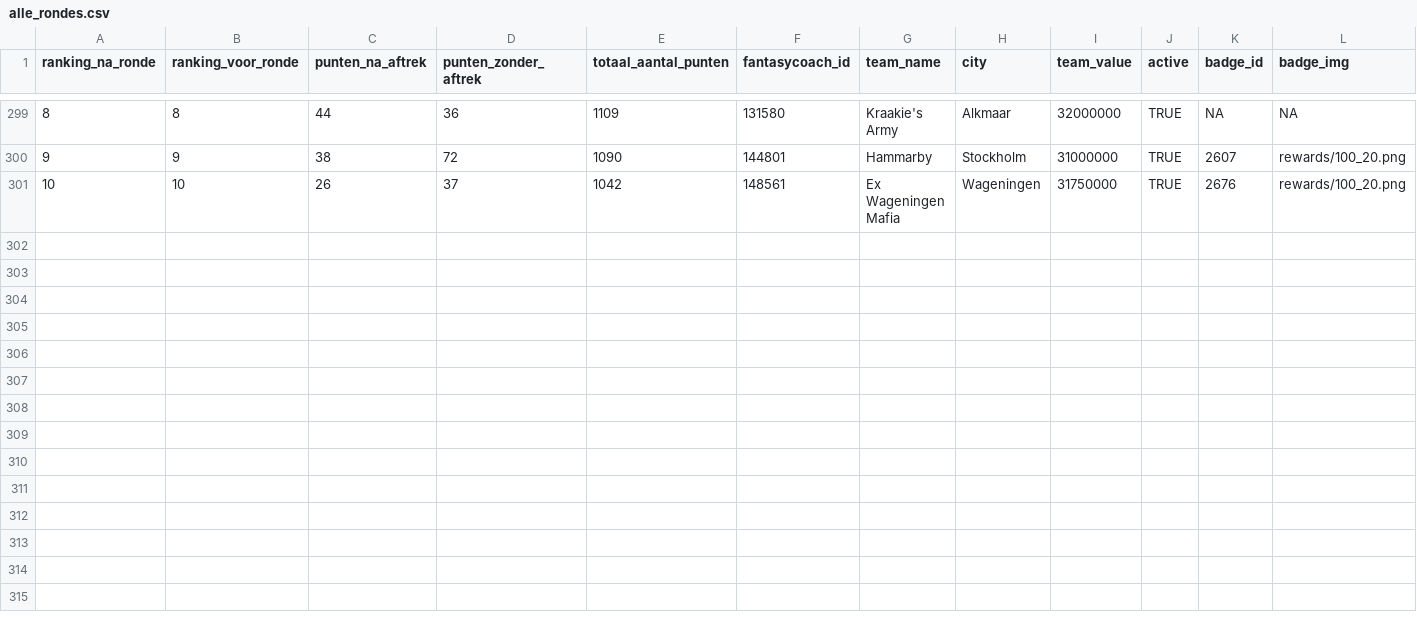
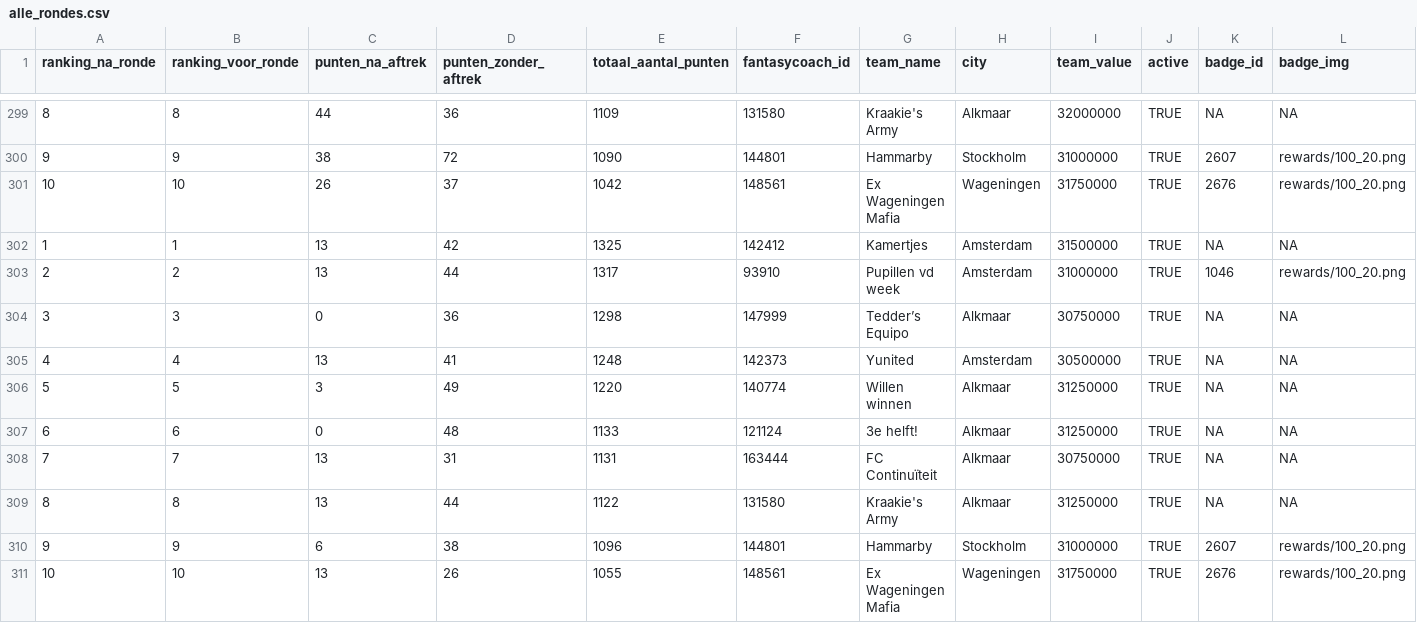
Before and after one commit to rubensan19/cvhj-scraper, a CSV file: data/alle_rondes.csv, drawn as a sheet; only a part is shown, gaps mark what is left out; rows hold the shown columns only; the diff names each change by its address in the sheet, - before the commit and + after, or states it on an @@ line.

```diff
--- a/data/alle_rondes.csv
+++ b/data/alle_rondes.csv
+row 302: 1 | 1 | 13 | 42 | 1325 | 142412 | Kamertjes | Amsterdam | 31500000 | TRUE | NA | NA
+row 303: 2 | 2 | 13 | 44 | 1317 | 93910 | Pupillen vd week | Amsterdam | 31000000 | TRUE | 1046 | rewards/100_20.png
+row 304: 3 | 3 | 0 | 36 | 1298 | 147999 | Tedder’s Equipo | Alkmaar | 30750000 | TRUE | NA | NA
+row 305: 4 | 4 | 13 | 41 | 1248 | 142373 | Yunited | Amsterdam | 30500000 | TRUE | NA | NA
+row 306: 5 | 5 | 3 | 49 | 1220 | 140774 | Willen winnen | Alkmaar | 31250000 | TRUE | NA | NA
+row 307: 6 | 6 | 0 | 48 | 1133 | 121124 | 3e helft! | Alkmaar | 31250000 | TRUE | NA | NA
+row 308: 7 | 7 | 13 | 31 | 1131 | 163444 | FC Continuïteit | Alkmaar | 30750000 | TRUE | NA | NA
+row 309: 8 | 8 | 13 | 44 | 1122 | 131580 | Kraakie's Army | Alkmaar | 31250000 | TRUE | NA | NA
+row 310: 9 | 9 | 6 | 38 | 1096 | 144801 | Hammarby | Stockholm | 31000000 | TRUE | 2607 | rewards/100_20.png
+row 311: 10 | 10 | 13 | 26 | 1055 | 148561 | Ex Wageningen Mafia | Wageningen | 31750000 | TRUE | 2676 | rewards/100_20.png
```
